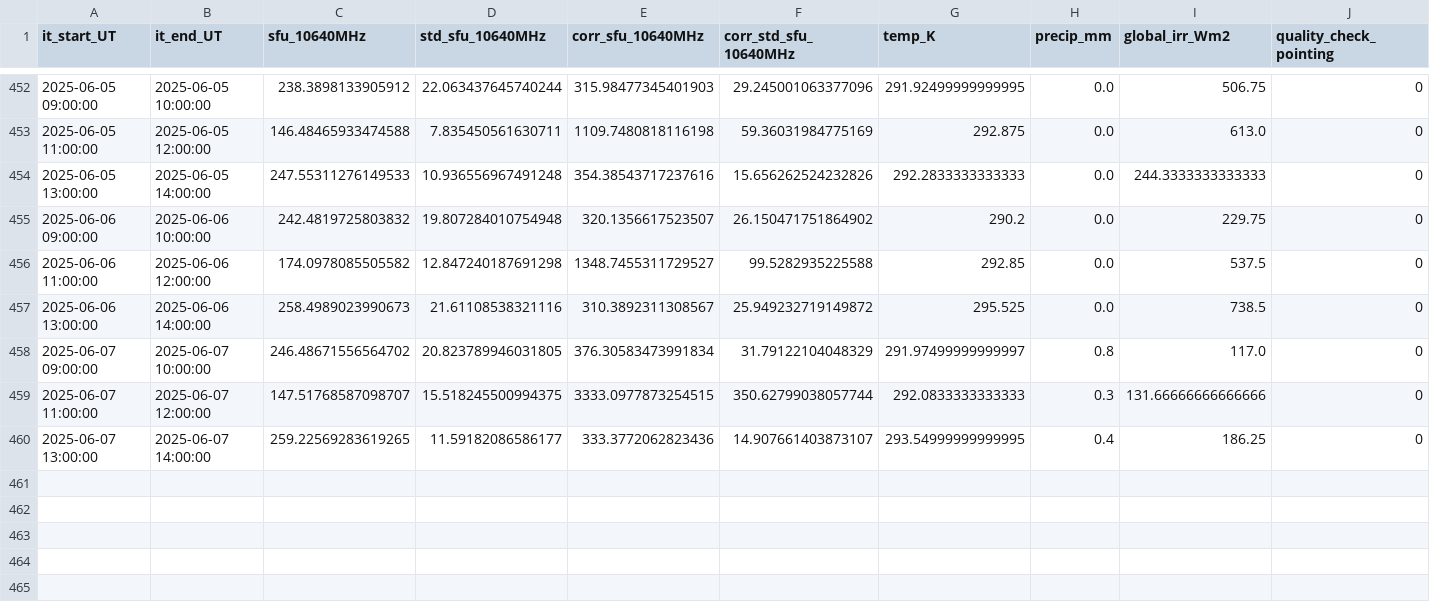
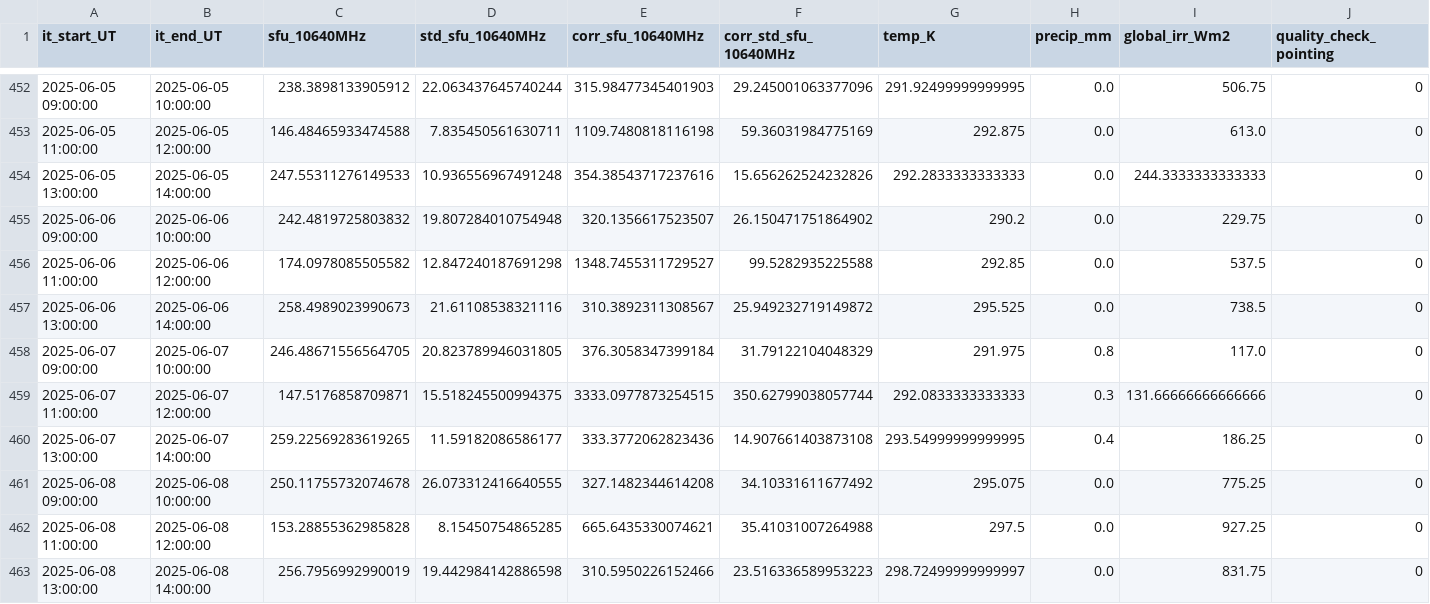
Before and after one commit to MeteoSwiss/callisto, a CSV file: data/proc_daily_flux/daily-flux_2025.csv, drawn as a sheet; only a part is shown, gaps mark what is left out; rows hold the shown columns only; the diff names each change by its address in the sheet, - before the commit and + after, or states it on an @@ line.

```diff
--- a/data/proc_daily_flux/daily-flux_2025.csv
+++ b/data/proc_daily_flux/daily-flux_2025.csv
-C458 (sfu_10640MHz): 246.48671556564702
+C458 (sfu_10640MHz): 246.48671556564705
-E458 (corr_sfu_10640MHz): 376.30583473991834
+E458 (corr_sfu_10640MHz): 376.3058347399184
-G458 (temp_K): 291.97499999999997
+G458 (temp_K): 291.975
-C459 (sfu_10640MHz): 147.51768587098707
+C459 (sfu_10640MHz): 147.5176858709871
-F460 (corr_std_sfu_10640MHz): 14.907661403873107
+F460 (corr_std_sfu_10640MHz): 14.907661403873108
+row 461: 2025-06-08 09:00:00 | 2025-06-08 10:00:00 | 250.11755732074678 | 26.073312416640555 | 327.1482344614208 | 34.10331611677492 | 295.075 | 0.0 | 775.25 | 0
+row 462: 2025-06-08 11:00:00 | 2025-06-08 12:00:00 | 153.28855362985828 | 8.15450754865285 | 665.6435330074621 | 35.41031007264988 | 297.5 | 0.0 | 927.25 | 0
+row 463: 2025-06-08 13:00:00 | 2025-06-08 14:00:00 | 256.7956992990019 | 19.442984142886598 | 310.5950226152466 | 23.516336589953223 | 298.72499999999997 | 0.0 | 831.75 | 0
```
Also changed, not shown: solar_scan/pointing-offsets_2025.csv, 20 other files.
